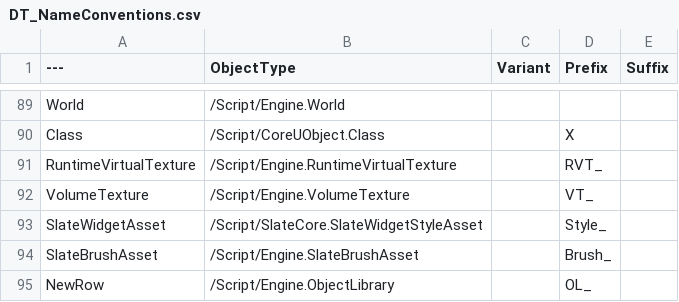
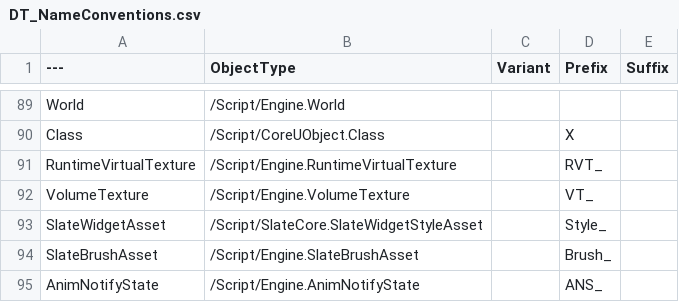
Before and after one commit to realityforge/course-unreal-engine-5-advanced-action-rpg, a CSV file: Plugins/RuleRanger/SourceContent/AssetNames/DT_NameConventions.csv, drawn as a sheet; only a part is shown, gaps mark what is left out; removed rows and columns are numbered as before the commit, all else as after; the diff names each change by its address in the sheet, - before the commit and + after, or states it on an @@ line.

Commit message:
Record naming convention for AnimNotifyState

```diff
--- a/Plugins/RuleRanger/SourceContent/AssetNames/DT_NameConventions.csv
+++ b/Plugins/RuleRanger/SourceContent/AssetNames/DT_NameConventions.csv
-row 95: NewRow | /Script/Engine.ObjectLibrary |  | OL_
+row 95: AnimNotifyState | /Script/Engine.AnimNotifyState |  | ANS_
```
Also changed, not shown: 1 other file.
